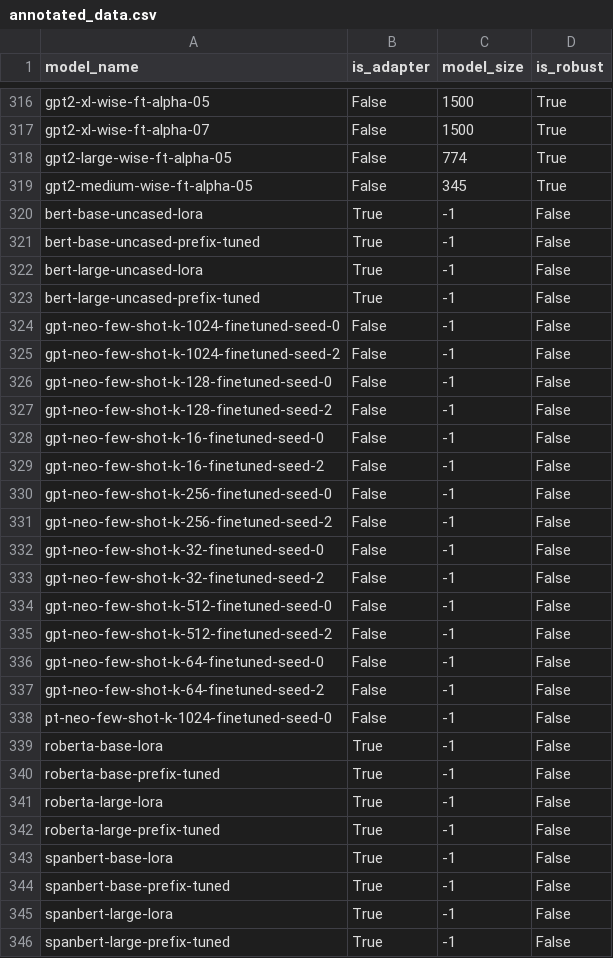
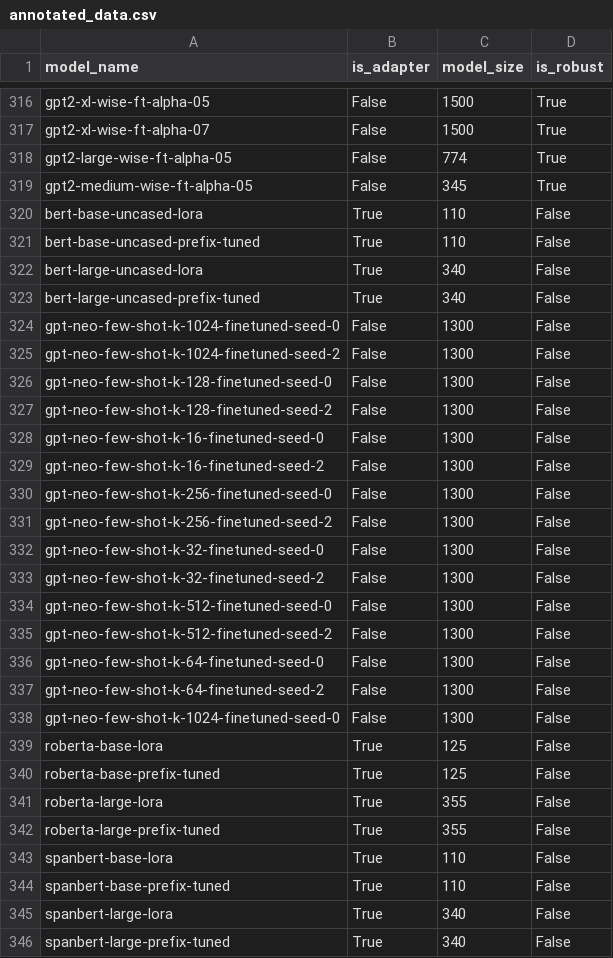
Before and after one commit to anas-awadalla/robustness-in-nlp-streamlit, a CSV file: results/annotated_data.csv, drawn as a sheet; only a part is shown, gaps mark what is left out; the diff covers the shown part only.

```diff
--- a/results/annotated_data.csv
+++ b/results/annotated_data.csv
@@ -319,28 +319,28 @@ gpt2-large-wise-ft-alpha-05,False,774,True
 gpt2-medium-wise-ft-alpha-05,False,345,True
-bert-base-uncased-lora,True,-1,False
-bert-base-uncased-prefix-tuned,True,-1,False
-bert-large-uncased-lora,True,-1,False
-bert-large-uncased-prefix-tuned,True,-1,False
-gpt-neo-few-shot-k-1024-finetuned-seed-0,False,-1,False
-gpt-neo-few-shot-k-1024-finetuned-seed-2,False,-1,False
-gpt-neo-few-shot-k-128-finetuned-seed-0,False,-1,False
-gpt-neo-few-shot-k-128-finetuned-seed-2,False,-1,False
-gpt-neo-few-shot-k-16-finetuned-seed-0,False,-1,False
-gpt-neo-few-shot-k-16-finetuned-seed-2,False,-1,False
-gpt-neo-few-shot-k-256-finetuned-seed-0,False,-1,False
-gpt-neo-few-shot-k-256-finetuned-seed-2,False,-1,False
-gpt-neo-few-shot-k-32-finetuned-seed-0,False,-1,False
-gpt-neo-few-shot-k-32-finetuned-seed-2,False,-1,False
-gpt-neo-few-shot-k-512-finetuned-seed-0,False,-1,False
-gpt-neo-few-shot-k-512-finetuned-seed-2,False,-1,False
-gpt-neo-few-shot-k-64-finetuned-seed-0,False,-1,False
-gpt-neo-few-shot-k-64-finetuned-seed-2,False,-1,False
-pt-neo-few-shot-k-1024-finetuned-seed-0,False,-1,False
-roberta-base-lora,True,-1,False
-roberta-base-prefix-tuned,True,-1,False
-roberta-large-lora,True,-1,False
-roberta-large-prefix-tuned,True,-1,False
-spanbert-base-lora,True,-1,False
-spanbert-base-prefix-tuned,True,-1,False
-spanbert-large-lora,True,-1,False
-spanbert-large-prefix-tuned,True,-1,False
+bert-base-uncased-lora,True,110,False
+bert-base-uncased-prefix-tuned,True,110,False
+bert-large-uncased-lora,True,340,False
+bert-large-uncased-prefix-tuned,True,340,False
+gpt-neo-few-shot-k-1024-finetuned-seed-0,False,1300,False
+gpt-neo-few-shot-k-1024-finetuned-seed-2,False,1300,False
+gpt-neo-few-shot-k-128-finetuned-seed-0,False,1300,False
+gpt-neo-few-shot-k-128-finetuned-seed-2,False,1300,False
+gpt-neo-few-shot-k-16-finetuned-seed-0,False,1300,False
+gpt-neo-few-shot-k-16-finetuned-seed-2,False,1300,False
+gpt-neo-few-shot-k-256-finetuned-seed-0,False,1300,False
+gpt-neo-few-shot-k-256-finetuned-seed-2,False,1300,False
+gpt-neo-few-shot-k-32-finetuned-seed-0,False,1300,False
+gpt-neo-few-shot-k-32-finetuned-seed-2,False,1300,False
+gpt-neo-few-shot-k-512-finetuned-seed-0,False,1300,False
+gpt-neo-few-shot-k-512-finetuned-seed-2,False,1300,False
+gpt-neo-few-shot-k-64-finetuned-seed-0,False,1300,False
+gpt-neo-few-shot-k-64-finetuned-seed-2,False,1300,False
+gpt-neo-few-shot-k-1024-finetuned-seed-0,False,1300,False
+roberta-base-lora,True,125,False
+roberta-base-prefix-tuned,True,125,False
+roberta-large-lora,True,355,False
+roberta-large-prefix-tuned,True,355,False
+spanbert-base-lora,True,110,False
+spanbert-base-prefix-tuned,True,110,False
+spanbert-large-lora,True,340,False
+spanbert-large-prefix-tuned,True,340,False
```
Also changed, not shown: 10 added rows and 15 edited cells elsewhere in this file, 21 other files.
